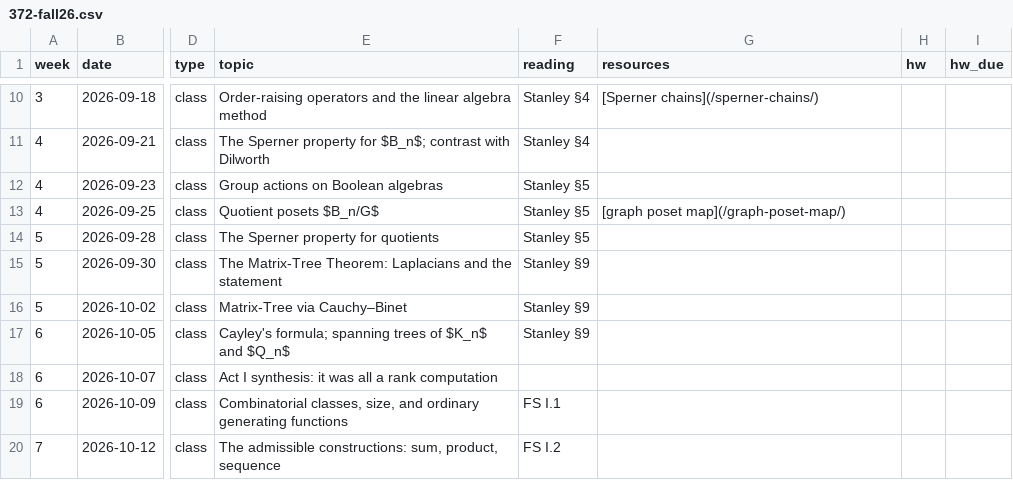
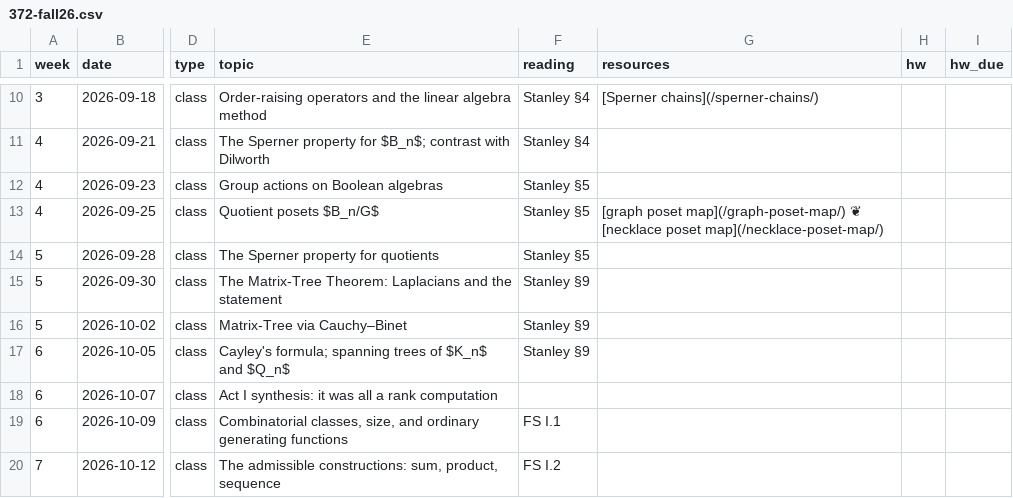
Before and after one commit to kyleormsby/kyleormsby.github.io, a CSV file: src/data/courses/372-fall26.csv, drawn as a sheet; only a part is shown, gaps mark what is left out; the diff names each change by its address in the sheet, - before the commit and + after, or states it on an @@ line.

Commit message:
Add necklace poset map viz; link it from the Sep 25 Math 372 page

```diff
--- a/src/data/courses/372-fall26.csv
+++ b/src/data/courses/372-fall26.csv
-G13 (resources): …poset map](/graph-poset-map/)
+G13 (resources): …poset map](/graph-poset-map/) ❦ [necklace poset map](/necklace-poset-map/)
```
Also changed, not shown: 4 other files.
